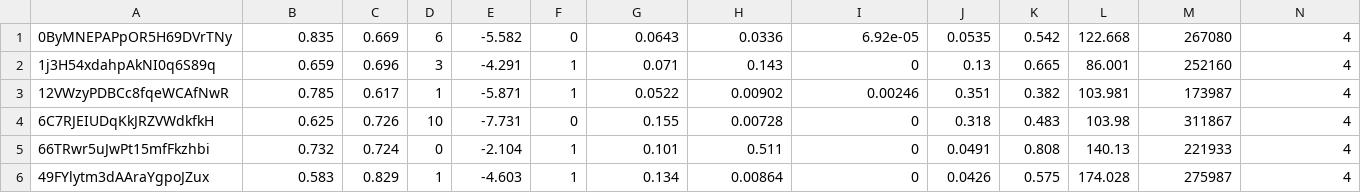
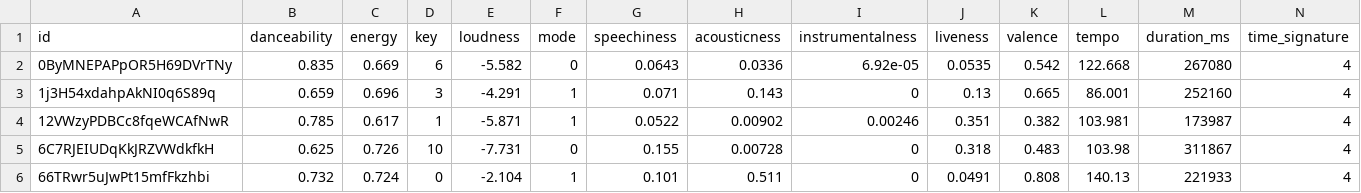
Before and after one commit to M1Hackers/ColorDJ, a CSV file: data/top2005_2017.csv, drawn as a sheet; only a part is shown; the shorter side is filled out with more unchanged rows; rows hold the shown columns only; the diff names each change by its address in the sheet, - before the commit and + after, or states it on an @@ line.

```diff
--- a/data/top2005_2017.csv
+++ b/data/top2005_2017.csv
+row 1: id | danceability | energy | key | loudness | mode | speechiness | acousticness | instrumentalness | liveness | valence | tempo | duration_ms | time_signature
```
Also changed, not shown: 3 other files.
